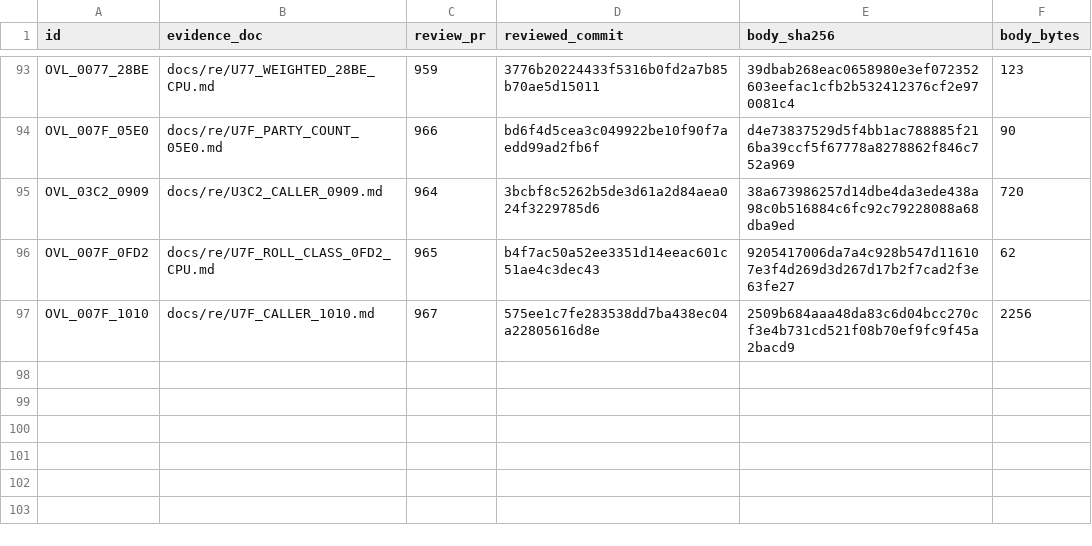
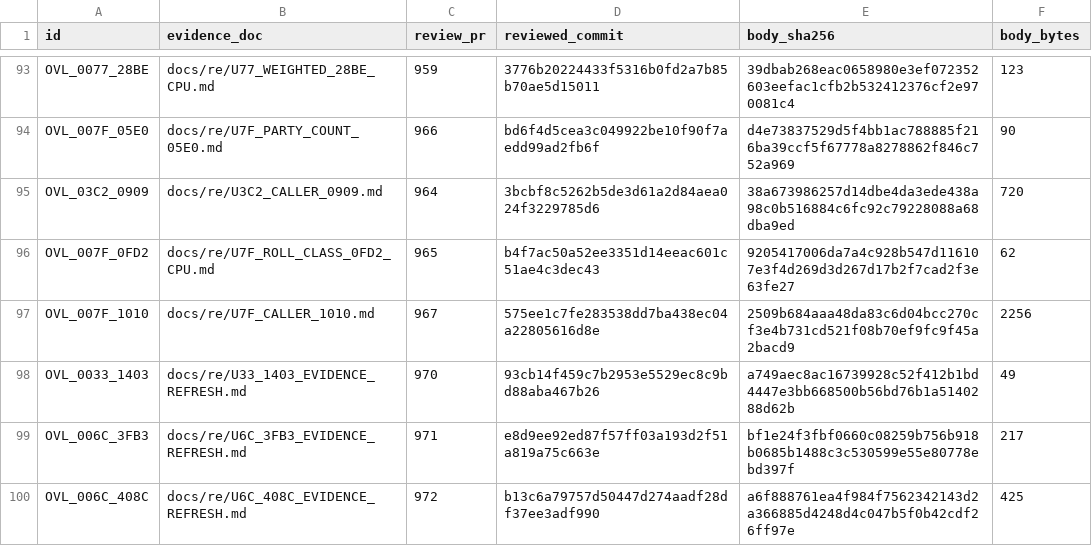
Before and after one commit to huntergdavis/poolrad-decomp, a CSV file: docs/re/reviewed_function_identities.csv, drawn as a sheet; only a part is shown, gaps mark what is left out; the diff names each change by its address in the sheet, - before the commit and + after, or states it on an @@ line.

Commit message:
Accept U33 +1403 (evidence-only PR #970); checkpoint 174/226 + schema-8 re-pin

```diff
--- a/docs/re/reviewed_function_identities.csv
+++ b/docs/re/reviewed_function_identities.csv
+row 98: OVL_0033_1403 | docs/re/U33_1403_EVIDENCE_REFRESH.md | 970 | 93cb14f459c7b2953e5529ec8c9bd88aba467b26 | a749aec8ac16739928c52f412b1bd4447e3bb668500b56bd76b1a5140288d62b | 49
+row 99: OVL_006C_3FB3 | docs/re/U6C_3FB3_EVIDENCE_REFRESH.md | 971 | e8d9ee92ed87f57ff03a193d2f51a819a75c663e | bf1e24f3fbf0660c08259b756b918b0685b1488c3c530599e55e80778ebd397f | 217
+row 100: OVL_006C_408C | docs/re/U6C_408C_EVIDENCE_REFRESH.md | 972 | b13c6a79757d50447d274aadf28df37ee3adf990 | a6f888761ea4f984f7562342143d2a366885d4248d4c047b5f0b42cdf26ff97e | 425
```
Also changed, not shown: docs/re/overlay_classification.csv, docs/re/strict_full_c_addresses.csv, 5 other files.
